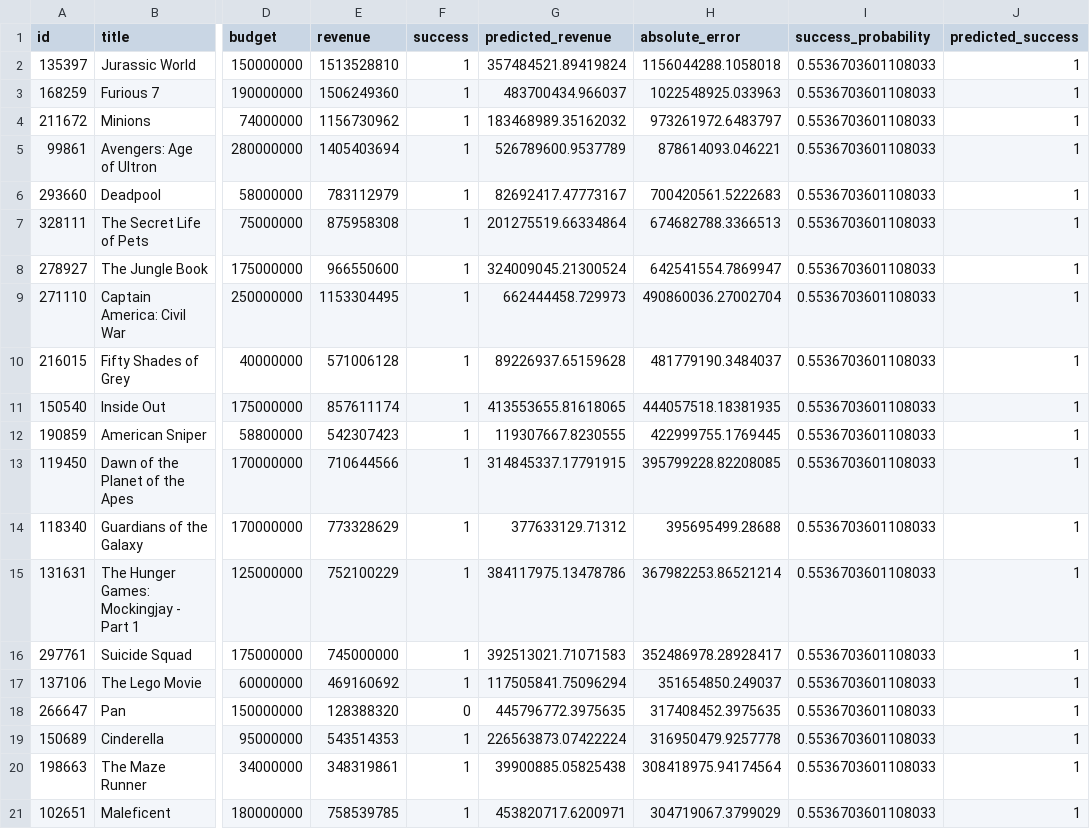
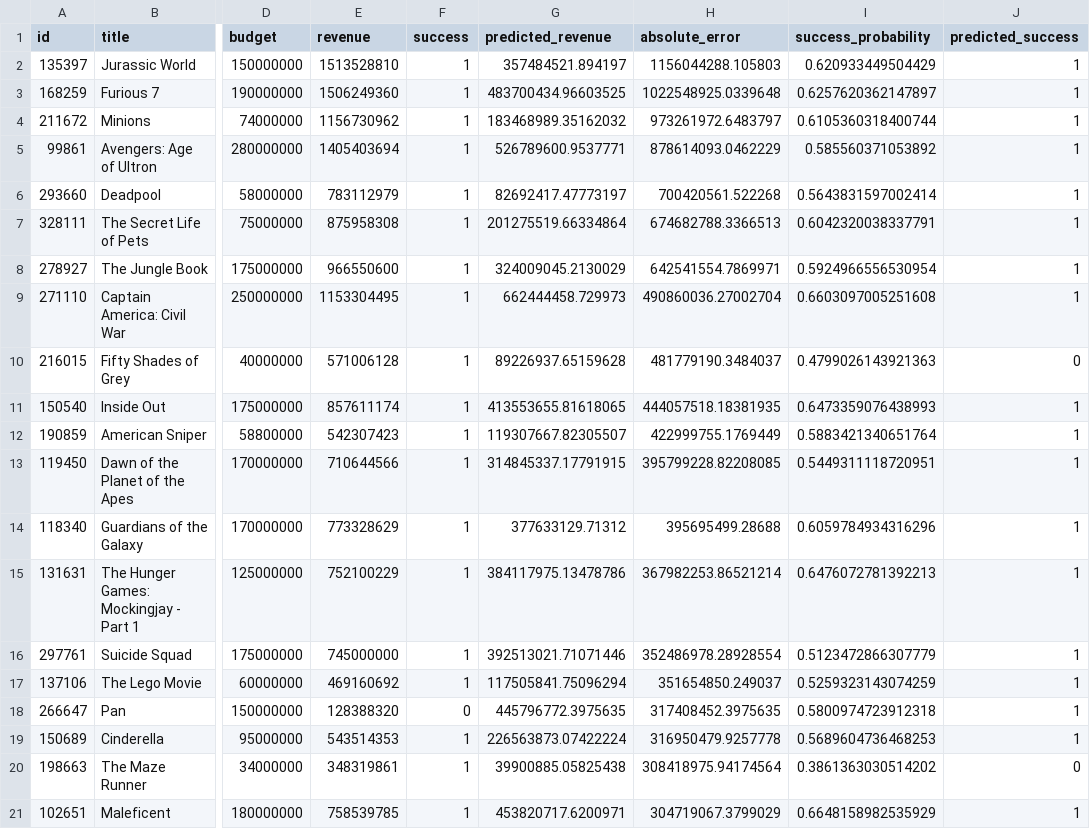
Before and after one commit to krishPatel200/movie-success-analytics, a CSV file: reports/largest_errors.csv, drawn as a sheet; only a part is shown, gaps mark what is left out; the diff names each change by its address in the sheet, - before the commit and + after, or states it on an @@ line.

```diff
--- a/reports/largest_errors.csv
+++ b/reports/largest_errors.csv
-G2 (predicted_revenue): 357484521.89419824
+G2 (predicted_revenue): 357484521.894197
-H2 (absolute_error): 1156044288.1058018
+H2 (absolute_error): 1156044288.105803
-I2 (success_probability): 0.5536703601108033
+I2 (success_probability): 0.620933449504429
-G3 (predicted_revenue): 483700434.966037
+G3 (predicted_revenue): 483700434.96603525
-H3 (absolute_error): 1022548925.033963
+H3 (absolute_error): 1022548925.0339648
-I3 (success_probability): 0.5536703601108033
+I3 (success_probability): 0.6257620362147897
-I4 (success_probability): 0.5536703601108033
+I4 (success_probability): 0.6105360318400744
-G5 (predicted_revenue): 526789600.9537789
+G5 (predicted_revenue): 526789600.9537771
-H5 (absolute_error): 878614093.046221
+H5 (absolute_error): 878614093.0462229
-I5 (success_probability): 0.5536703601108033
+I5 (success_probability): 0.585560371053892
-G6 (predicted_revenue): 82692417.47773167
+G6 (predicted_revenue): 82692417.47773197
-H6 (absolute_error): 700420561.5222683
+H6 (absolute_error): 700420561.522268
-I6 (success_probability): 0.5536703601108033
+I6 (success_probability): 0.5643831597002414
-I7 (success_probability): 0.5536703601108033
+I7 (success_probability): 0.6042320038337791
-G8 (predicted_revenue): 324009045.21300524
+G8 (predicted_revenue): 324009045.2130029
-H8 (absolute_error): 642541554.7869947
+H8 (absolute_error): 642541554.7869971
-I8 (success_probability): 0.5536703601108033
+I8 (success_probability): 0.5924966556530954
-I9 (success_probability): 0.5536703601108033
+I9 (success_probability): 0.6603097005251608
-I10 (success_probability): 0.5536703601108033
+I10 (success_probability): 0.4799026143921363
-J10 (predicted_success): 1
+J10 (predicted_success): 0
-I11 (success_probability): 0.5536703601108033
+I11 (success_probability): 0.6473359076438993
-G12 (predicted_revenue): 119307667.8230555
+G12 (predicted_revenue): 119307667.82305507
-H12 (absolute_error): 422999755.1769445
+H12 (absolute_error): 422999755.1769449
-I12 (success_probability): 0.5536703601108033
+I12 (success_probability): 0.5883421340651764
-I13 (success_probability): 0.5536703601108033
+I13 (success_probability): 0.5449311118720951
-I14 (success_probability): 0.5536703601108033
+I14 (success_probability): 0.6059784934316296
-I15 (success_probability): 0.5536703601108033
+I15 (success_probability): 0.6476072781392213
-G16 (predicted_revenue): 392513021.71071583
+G16 (predicted_revenue): 392513021.71071446
-H16 (absolute_error): 352486978.28928417
+H16 (absolute_error): 352486978.28928554
-I16 (success_probability): 0.5536703601108033
+I16 (success_probability): 0.5123472866307779
-I17 (success_probability): 0.5536703601108033
+I17 (success_probability): 0.5259323143074259
-I18 (success_probability): 0.5536703601108033
+I18 (success_probability): 0.5800974723912318
-I19 (success_probability): 0.5536703601108033
+I19 (success_probability): 0.5689604736468253
-I20 (success_probability): 0.5536703601108033
+I20 (success_probability): 0.3861363030514202
-J20 (predicted_success): 1
+J20 (predicted_success): 0
-I21 (success_probability): 0.5536703601108033
+I21 (success_probability): 0.6648158982535929
```
Also changed, not shown: reports/regression_validation.csv, reports/revenue_importance.csv, 22 other files.
